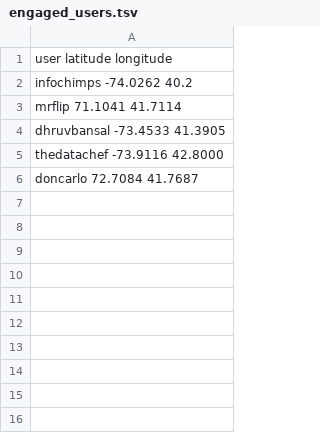
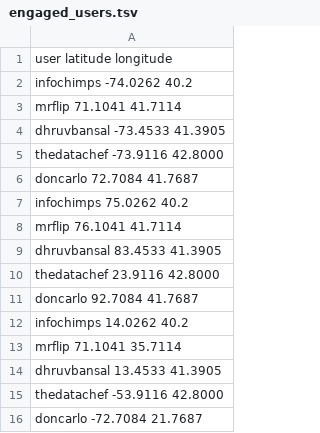
Before and after one commit to mrflip/prep-wu-data, a TSV file: social/network/4stry/input/beggars_group/handles/iamjonsi/engaged_users.tsv, drawn as a sheet; the diff names each change by its address in the sheet, - before the commit and + after, or states it on an @@ line.

```diff
--- a/social/network/4stry/input/beggars_group/handles/iamjonsi/engaged_users.tsv
+++ b/social/network/4stry/input/beggars_group/handles/iamjonsi/engaged_users.tsv
+row 7: infochimps 75.0262 40.2
+row 8: mrflip 76.1041 41.7114
+row 9: dhruvbansal 83.4533 41.3905
+row 10: thedatachef 23.9116 42.8000
+row 11: doncarlo 92.7084 41.7687
+row 12: infochimps 14.0262 40.2
+row 13: mrflip 71.1041 35.7114
+row 14: dhruvbansal 13.4533 41.3905
+row 15: thedatachef -53.9116 42.8000
+row 16: doncarlo -72.7084 21.7687
```
Also changed, not shown: 2 other files.
